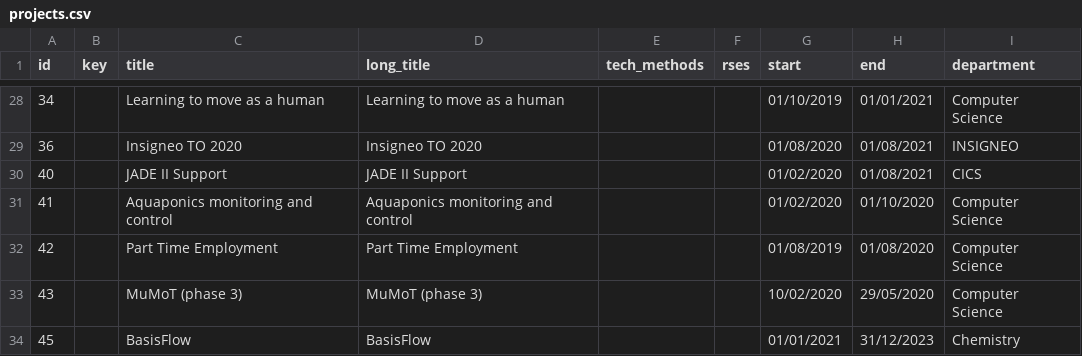
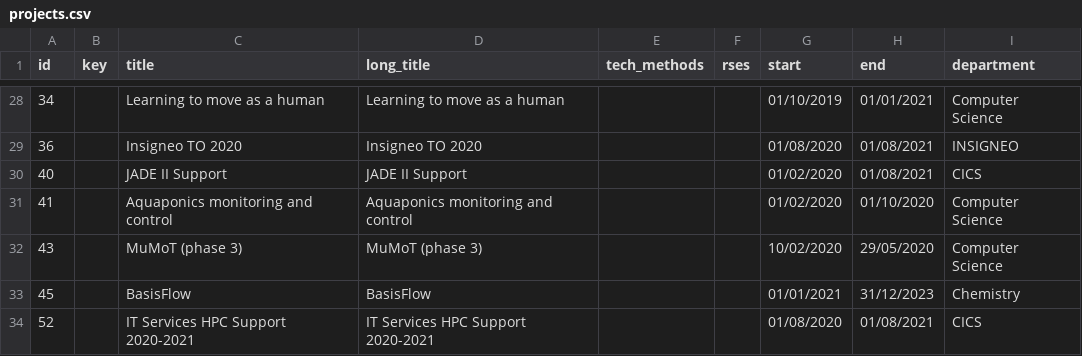
Before and after one commit to RSE-Sheffield/RSE-Sheffield.github.io, a CSV file: _data/projects.csv, drawn as a sheet; only a part is shown, gaps mark what is left out; the shorter side is filled out with more unchanged rows; the diff covers the shown part only; the diff names each change by its address in the sheet, - before the commit and + after, or states it on an @@ line.

```diff
--- a/_data/projects.csv
+++ b/_data/projects.csv
-row 32: 42 |  | Part Time Employment | Part Time Employment |  |  | 01/08/2019 | 01/08/2020 | Computer Science
```
Also changed, not shown: 28 edited cells elsewhere in this file.
